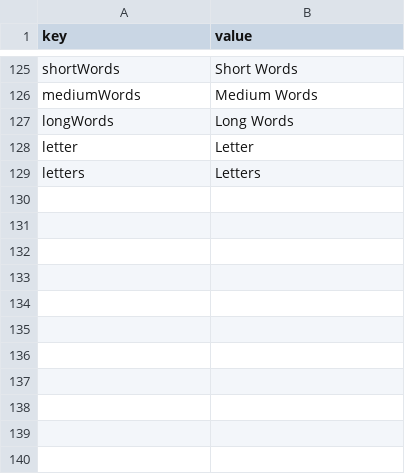
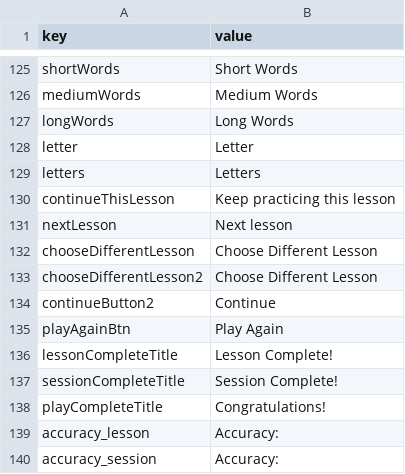
Before and after one commit to cozmic72/shaw-type, a CSV file: tools/translations.csv, drawn as a sheet; only a part is shown, gaps mark what is left out; the diff names each change by its address in the sheet, - before the commit and + after, or states it on an @@ line.

```diff
--- a/tools/translations.csv
+++ b/tools/translations.csv
+row 130: continueThisLesson | Keep practicing this lesson
+row 131: nextLesson | Next lesson
+row 132: chooseDifferentLesson | Choose Different Lesson
+row 133: chooseDifferentLesson2 | Choose Different Lesson
+row 134: continueButton2 | Continue
+row 135: playAgainBtn | Play Again
+row 136: lessonCompleteTitle | Lesson Complete!
+row 137: sessionCompleteTitle | Session Complete!
+row 138: playCompleteTitle | Congratulations!
+row 139: accuracy_lesson | Accuracy:
+row 140: accuracy_session | Accuracy:
```
Also changed, not shown: 29 other files.
